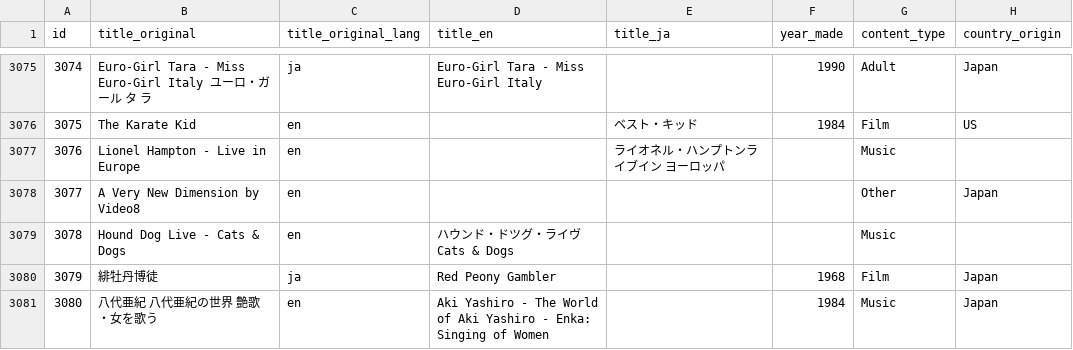
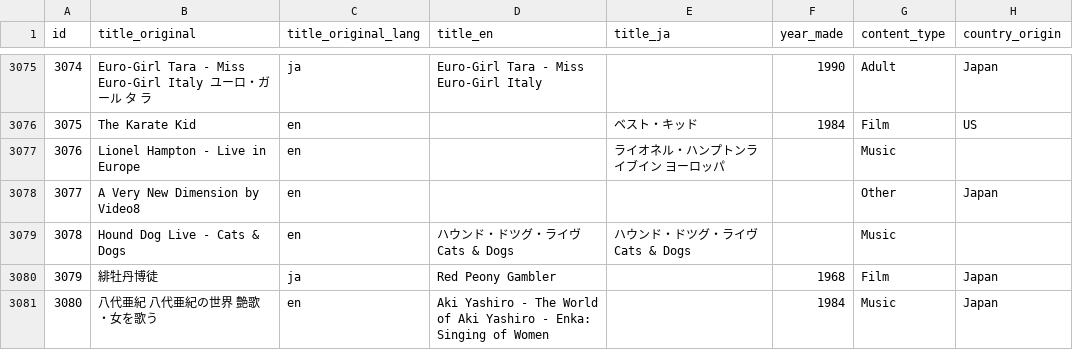
Before and after one commit to rikker/video8, a CSV file: data/titles.csv, drawn as a sheet; only a part is shown, gaps mark what is left out.

Commit message:
Sync from contributor sheet

```diff
--- a/data/titles.csv
+++ b/data/titles.csv
@@ -3078,3 +3078,3 @@ id,title_original,title_original_lang,title_en,title_ja,year_made,content_type,c
 3077,A Very New Dimension by Video8,en,,,,Other,Japan
-3078,Hound Dog Live - Cats & Dogs,en,ハウンド・ドツグ・ライヴ Cats & Dogs,,,Music,
+3078,Hound Dog Live - Cats & Dogs,en,ハウンド・ドツグ・ライヴ Cats & Dogs,ハウンド・ドツグ・ライヴ Cats & Dogs,,Music,
 3079,緋牡丹博徒,ja,Red Peony Gambler,,1968,Film,Japan
```
